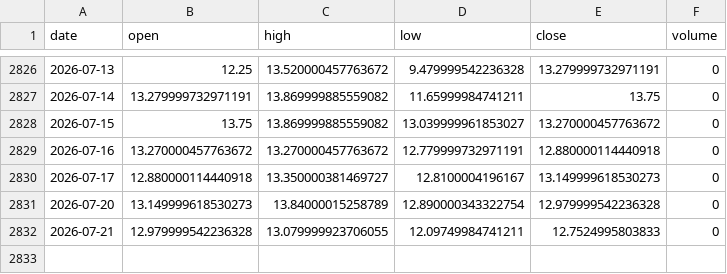
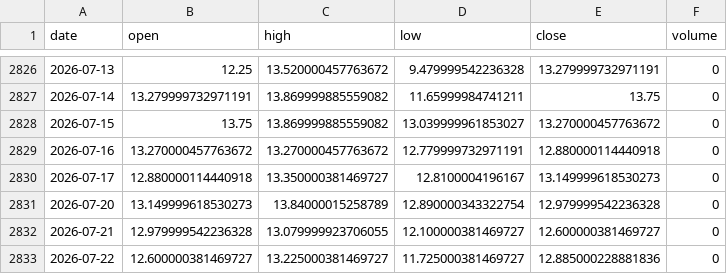
Before and after one commit to pravindev666/David-V666, a CSV file: data/vix_daily.csv, drawn as a sheet; only a part is shown, gaps mark what is left out.

Commit message:
Auto-sync: Market data 2026-07-22 06:15

```diff
--- a/data/vix_daily.csv
+++ b/data/vix_daily.csv
@@ -2831,2 +2831,3 @@ date,open,high,low,close,volume
 2026-07-20,13.149999618530273,13.84000015258789,12.890000343322754,12.979999542236328,0
-2026-07-21,12.979999542236328,13.079999923706055,12.09749984741211,12.7524995803833,0
+2026-07-21,12.979999542236328,13.079999923706055,12.100000381469727,12.600000381469727,0
+2026-07-22,12.600000381469727,13.225000381469727,11.725000381469727,12.885000228881836,0
```
Also changed, not shown: data/bank_nifty_daily.csv, data/fii_dii_daily.csv, 5 other files.
